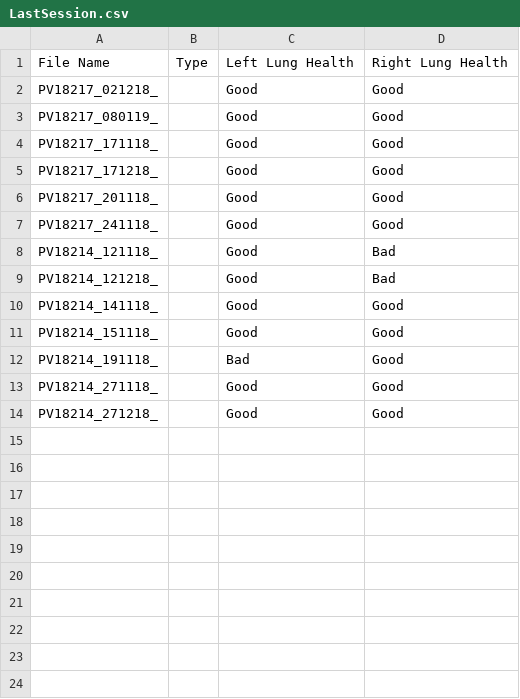
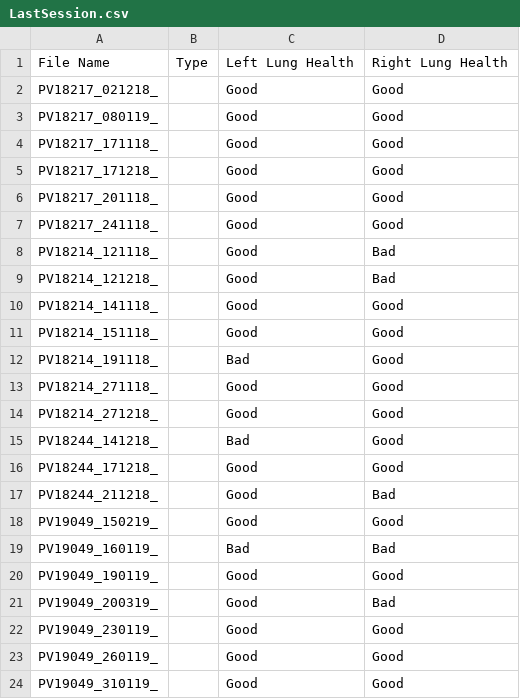
Before and after one commit to RoaRos2808/SE-Pieterburen, a CSV file: Project/Model/BackEnd/LastSession.csv, drawn as a sheet; the diff names each change by its address in the sheet, - before the commit and + after, or states it on an @@ line.

```diff
--- a/Project/Model/BackEnd/LastSession.csv
+++ b/Project/Model/BackEnd/LastSession.csv
+row 15: PV18244_141218_ |  | Bad | Good
+row 16: PV18244_171218_ |  | Good | Good
+row 17: PV18244_211218_ |  | Good | Bad
+row 18: PV19049_150219_ |  | Good | Good
+row 19: PV19049_160119_ |  | Bad | Bad
+row 20: PV19049_190119_ |  | Good | Good
+row 21: PV19049_200319_ |  | Good | Bad
+row 22: PV19049_230119_ |  | Good | Good
+row 23: PV19049_260119_ |  | Good | Good
+row 24: PV19049_310119_ |  | Good | Good
```
Also changed, not shown: 4 other files.
